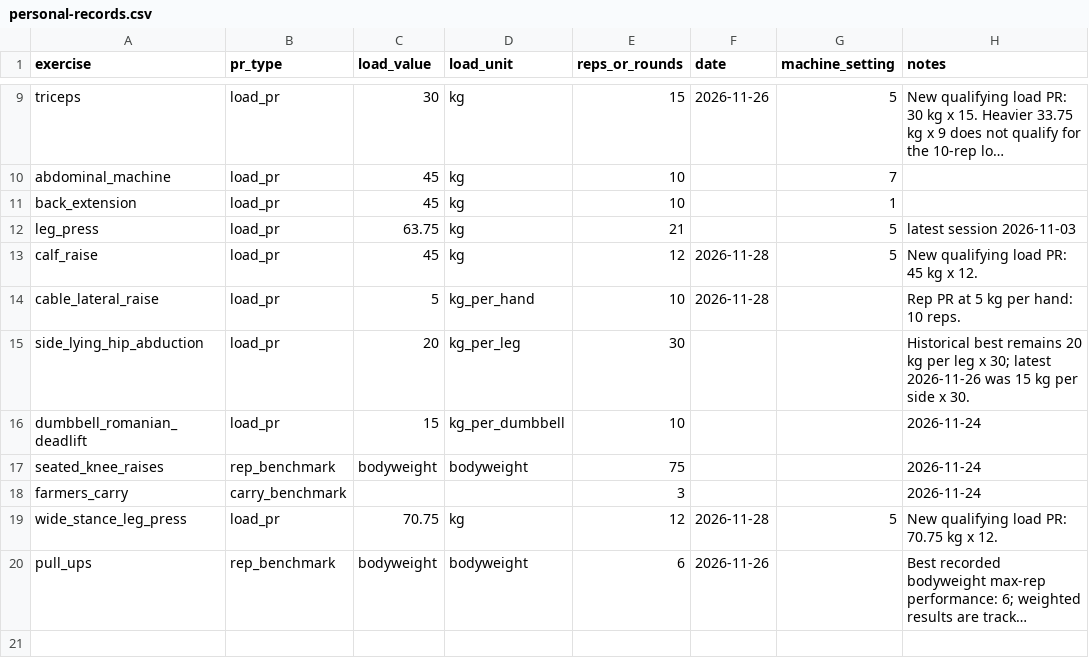
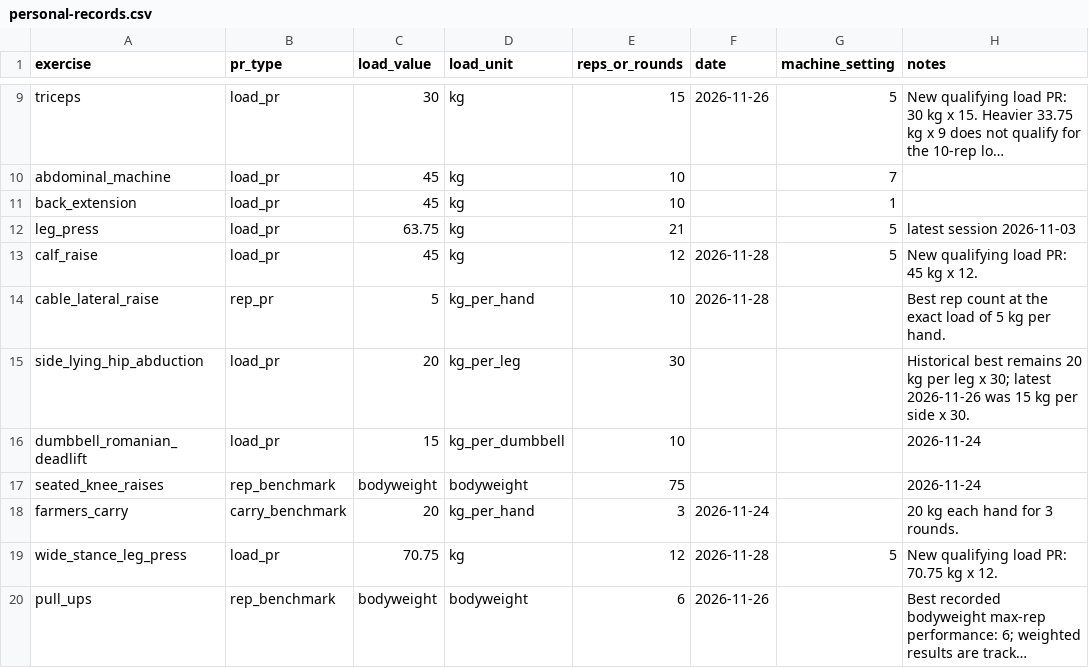
Before and after one commit to MishraShardendu22/gym-progression-tracker, a CSV file: personal-records.csv, drawn as a sheet; only a part is shown, gaps mark what is left out; long unchanged cells end in ….

Commit message:
Correct PR benchmark units and carry record

```diff
--- a/personal-records.csv
+++ b/personal-records.csv
@@ -13,3 +13,3 @@ leg_press,load_pr,63.75,kg,21,,5,latest session 2026-11-03
 calf_raise,load_pr,45,kg,12,2026-11-28,5,New qualifying load PR: 45 kg x 12.
-cable_lateral_raise,load_pr,5,kg_per_hand,10,2026-11-28,,Rep PR at 5 kg per hand: 10 reps.
+cable_lateral_raise,rep_pr,5,kg_per_hand,10,2026-11-28,,Best rep count at the exact load of 5 kg per hand.
 side_lying_hip_abduction,load_pr,20,kg_per_leg,30,,,Historical best remains 20 kg per leg x 30; latest 2026-11-26 was 15 kg per side x 30.
@@ -17,3 +17,3 @@ dumbbell_romanian_deadlift,load_pr,15,kg_per_dumbbell,10,,,2026-11-24
 seated_knee_raises,rep_benchmark,bodyweight,bodyweight,75,,,2026-11-24
-farmers_carry,carry_benchmark,,,3,,,2026-11-24
+farmers_carry,carry_benchmark,20,kg_per_hand,3,2026-11-24,,20 kg each hand for 3 rounds.
 wide_stance_leg_press,load_pr,70.75,kg,12,2026-11-28,5,New qualifying load PR: 70.75 kg x 12.
```
